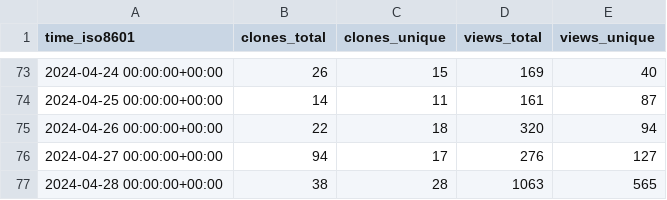
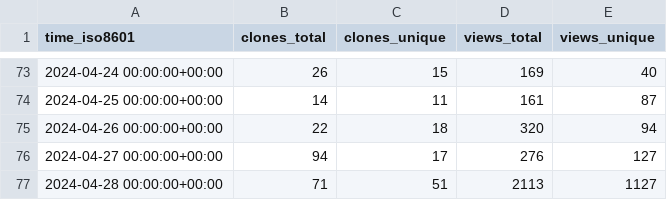
Before and after one commit to Feel-ix-343/markdown-oxide, a CSV file: Feel-ix-343/markdown-oxide/ghrs-data/views_clones_aggregate.csv, drawn as a sheet; only a part is shown, gaps mark what is left out.

```diff
--- a/Feel-ix-343/markdown-oxide/ghrs-data/views_clones_aggregate.csv
+++ b/Feel-ix-343/markdown-oxide/ghrs-data/views_clones_aggregate.csv
@@ -76,2 +76,2 @@ time_iso8601,clones_total,clones_unique,views_total,views_unique
 2024-04-27 00:00:00+00:00,94,17,276,127
-2024-04-28 00:00:00+00:00,38,28,1063,565
+2024-04-28 00:00:00+00:00,71,51,2113,1127
```
Also changed, not shown: 1 other file.
